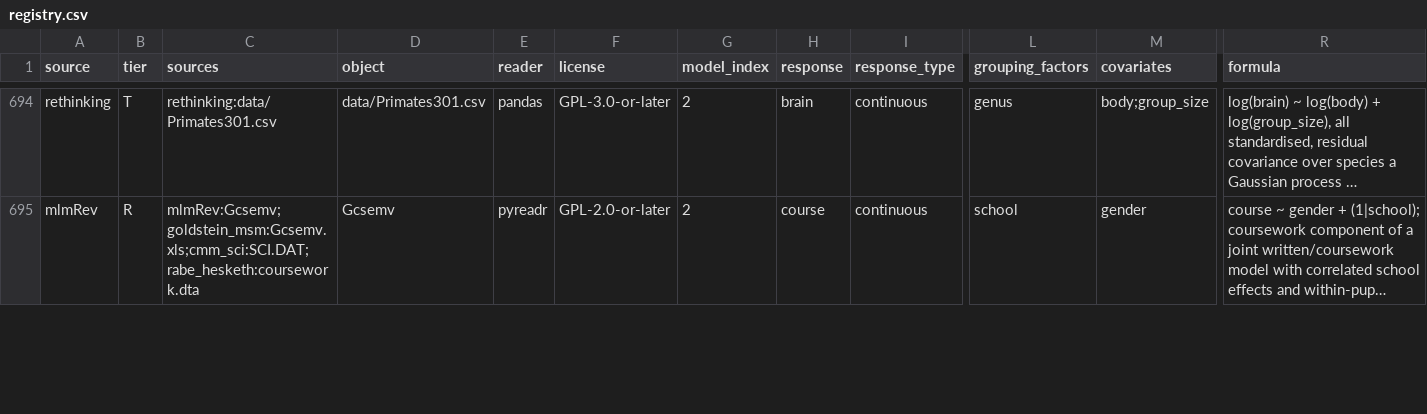
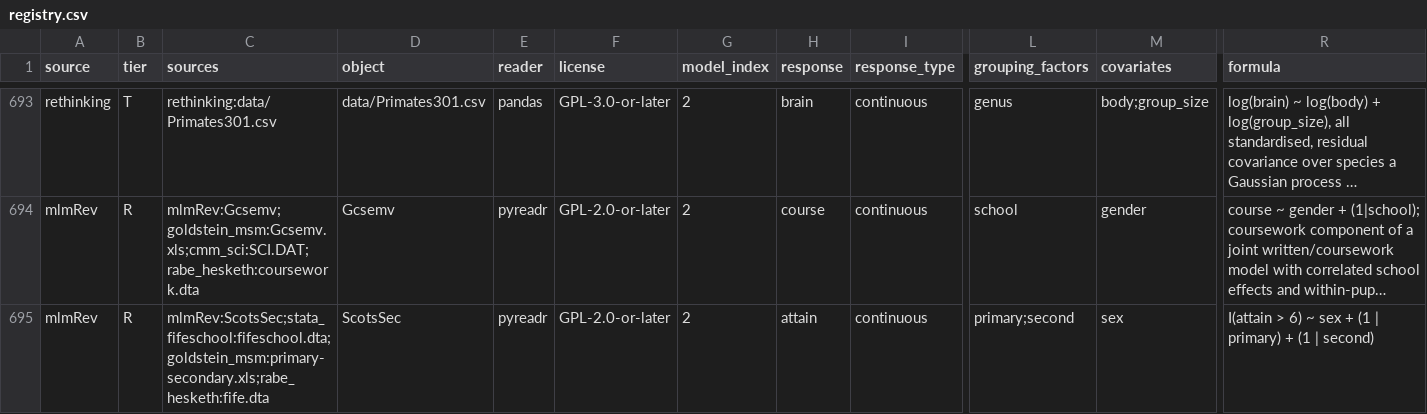
Before and after one commit to adkipnis/mixedbench, a CSV file: registry/registry.csv, drawn as a sheet; only a part is shown, gaps mark what is left out; long unchanged cells end in …; rows hold the shown columns only; the diff covers the shown part only; the diff names each change by its address in the sheet, - before the commit and + after, or states it on an @@ line.

Commit message:
registry, survey/duplicates.csv: stata_fifeschool folded into mlmRev ScotsSec, which gains its two models; antisocial's momage continuous (#82)

```diff
--- a/registry/registry.csv
+++ b/registry/registry.csv
+row 695: mlmRev | R | mlmRev:ScotsSec;stata_fifeschool:fifeschool.dta;goldstein_msm:primary-secondary.xls;rabe_hesketh:fife.dta | ScotsSec | pyreadr | GPL-2.0-or-later | 2 | attain | continuous | primary;second | sex | I(attain > 6) ~ sex + (1 | primary) + (1 | second)
```
Also changed, not shown: 1 removed row and 14 edited cells elsewhere in this file, registry/columns.csv, registry/dimensions.csv, 4 other files.
